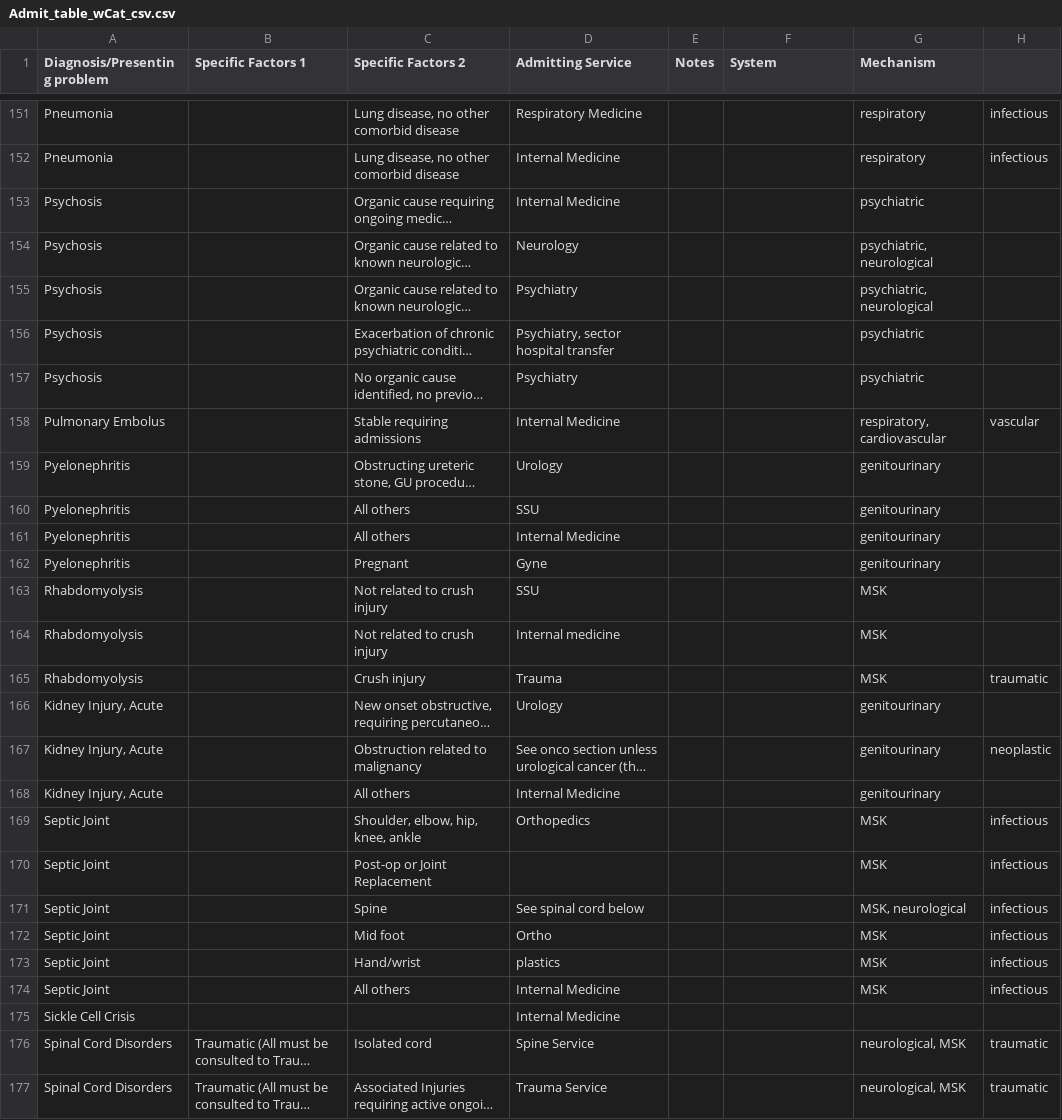
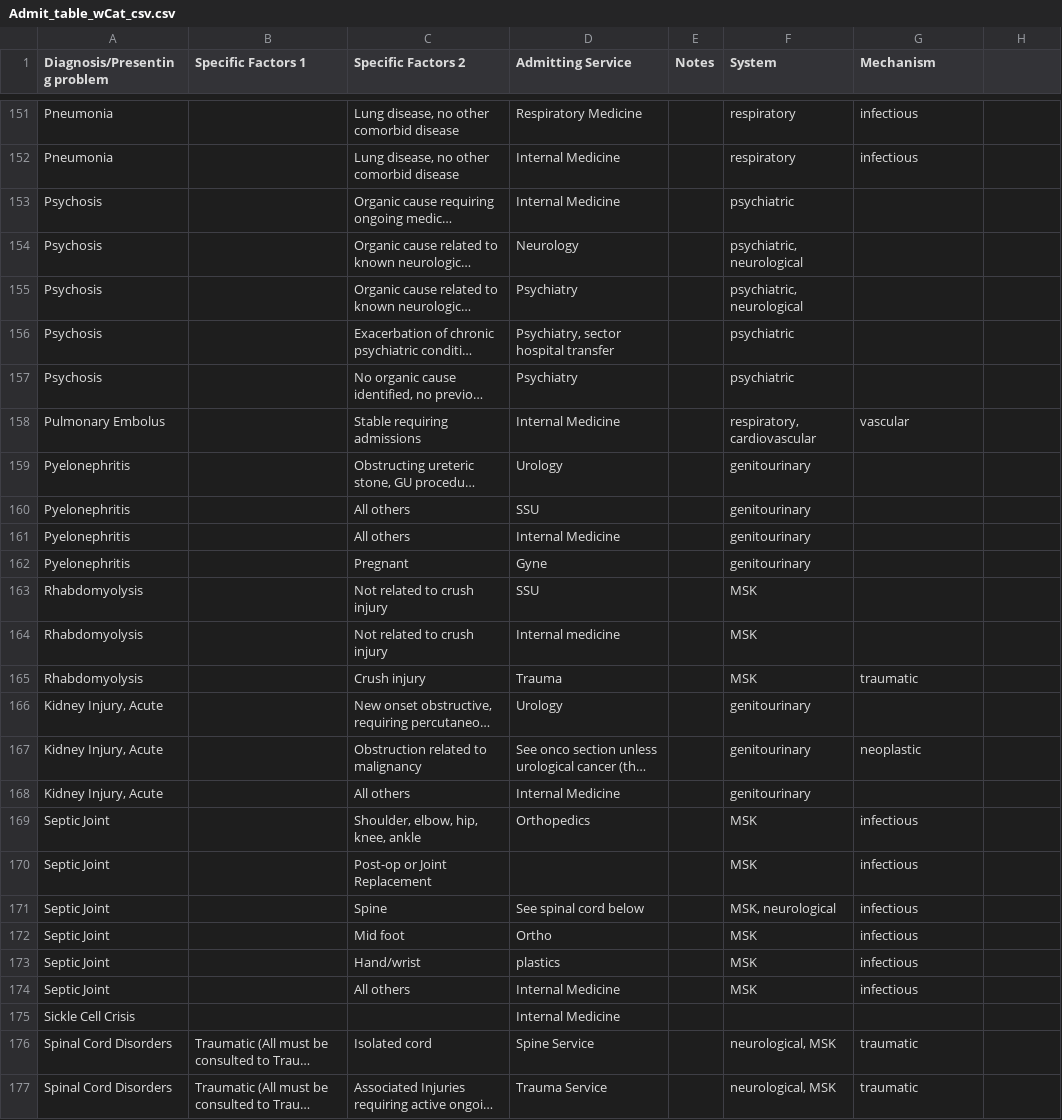
Before and after one commit to stefanoBam/Admission_Algorithm, a CSV file: Admit_table_wCat_csv.csv, drawn as a sheet; only a part is shown, gaps mark what is left out; long unchanged cells end in …; the diff covers the shown part only; the diff names each change by its address in the sheet, - before the commit and + after, or states it on an @@ line.

```diff
--- a/Admit_table_wCat_csv.csv
+++ b/Admit_table_wCat_csv.csv
-F151:F152 (System): (empty)
+F151:F152 (System): respiratory
-G151:G152 (Mechanism): respiratory
+G151:G152 (Mechanism): infectious
-H151:H152: infectious
+H151:H152: (empty)
-F153 (System): (empty)
+F153 (System): psychiatric
-G153 (Mechanism): psychiatric
+G153 (Mechanism): (empty)
-F154:F155 (System): (empty)
+F154:F155 (System): psychiatric, neurological
-G154:G155 (Mechanism): psychiatric, neurological
+G154:G155 (Mechanism): (empty)
-F156:F157 (System): (empty)
+F156:F157 (System): psychiatric
-G156:G157 (Mechanism): psychiatric
+G156:G157 (Mechanism): (empty)
-F158 (System): (empty)
+F158 (System): respiratory, cardiovascular
-G158 (Mechanism): respiratory, cardiovascular
+G158 (Mechanism): vascular
-H158: vascular
+H158: (empty)
-F159:F162 (System): (empty)
+F159:F162 (System): genitourinary
-G159:G162 (Mechanism): genitourinary
+G159:G162 (Mechanism): (empty)
-F163:F165 (System): (empty)
+F163:F165 (System): MSK
-G163:G164 (Mechanism): MSK
+G163:G164 (Mechanism): (empty)
-G165 (Mechanism): MSK
+G165 (Mechanism): traumatic
-H165: traumatic
+H165: (empty)
-F166:F168 (System): (empty)
+F166:F168 (System): genitourinary
-G166 (Mechanism): genitourinary
+G166 (Mechanism): (empty)
-G167 (Mechanism): genitourinary
+G167 (Mechanism): neoplastic
-H167: neoplastic
+H167: (empty)
-G168 (Mechanism): genitourinary
+G168 (Mechanism): (empty)
-F169:F170 (System): (empty)
+F169:F170 (System): MSK
-G169:G170 (Mechanism): MSK
+G169:G170 (Mechanism): infectious
-H169:H174: infectious
+H169:H174: (empty)
-F171 (System): (empty)
+F171 (System): MSK, neurological
-G171 (Mechanism): MSK, neurological
+G171 (Mechanism): infectious
-F172:F174 (System): (empty)
+F172:F174 (System): MSK
-G172:G174 (Mechanism): MSK
+G172:G174 (Mechanism): infectious
-F176:F177 (System): (empty)
+F176:F177 (System): neurological, MSK
-G176:G177 (Mechanism): neurological, MSK
+G176:G177 (Mechanism): traumatic
-H176:H177: traumatic
+H176:H177: (empty)
```
Also changed, not shown: 126 edited cells elsewhere in this file.
